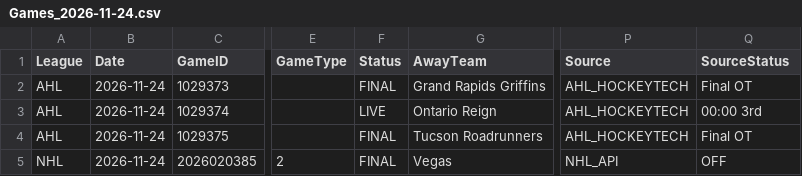
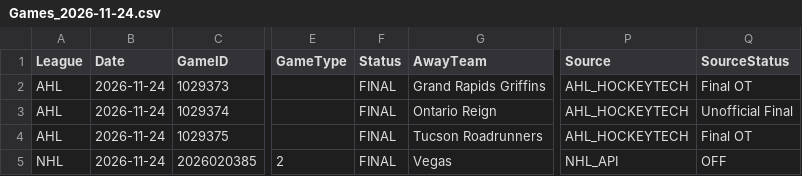
Before and after one commit to skaterbosse/hockey, a CSV file: statsByDate/data/games/Games_2026-11-24.csv, drawn as a sheet; only a part is shown, gaps mark what is left out; the diff names each change by its address in the sheet, - before the commit and + after, or states it on an @@ line.

```diff
--- a/statsByDate/data/games/Games_2026-11-24.csv
+++ b/statsByDate/data/games/Games_2026-11-24.csv
-F3 (Status): LIVE
+F3 (Status): FINAL
-Q3 (SourceStatus): 00:00 3rd
+Q3 (SourceStatus): Unofficial Final
```
Also changed, not shown: 6 other files.
